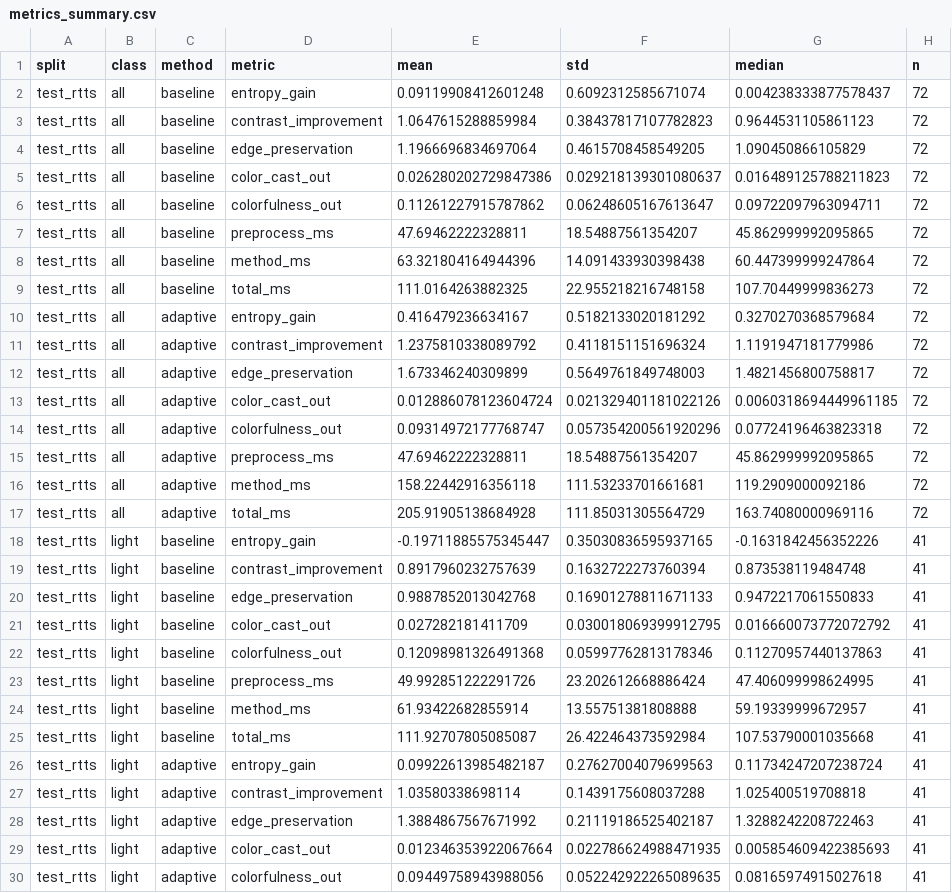
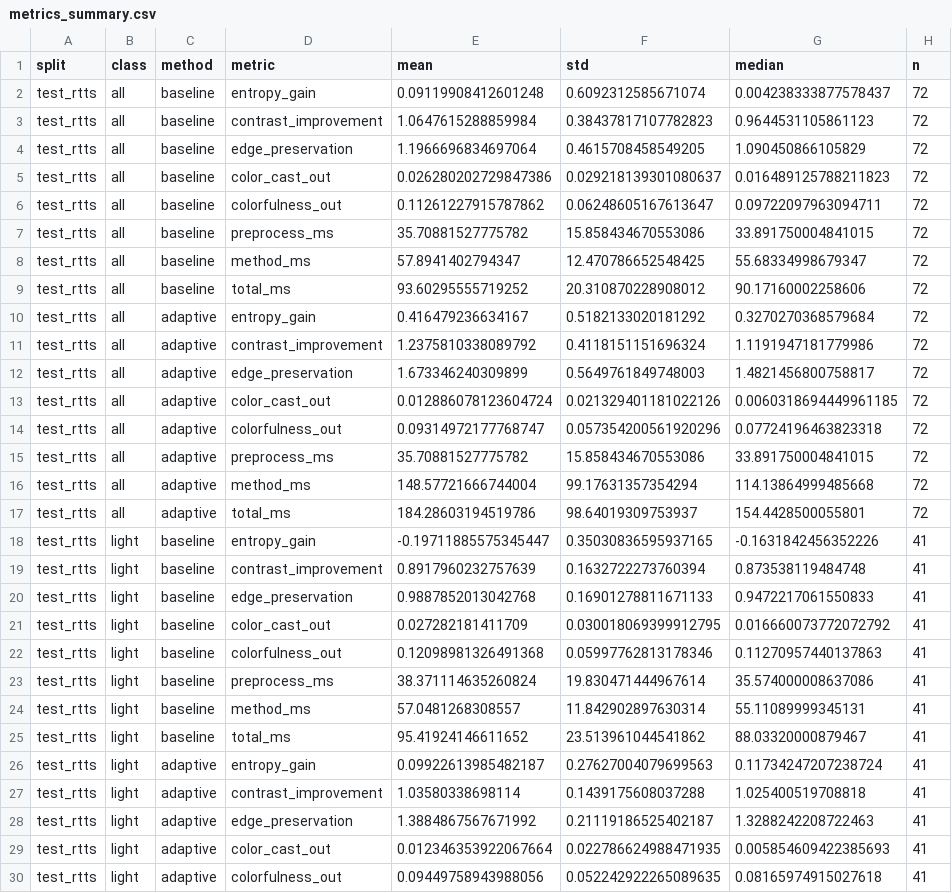
Before and after one commit to AtulTejaswi/adaptive-fog-density-dehazing, a CSV file: results/metrics_summary.csv, drawn as a sheet; only a part is shown; the diff covers the shown part only.

```diff
--- a/results/metrics_summary.csv
+++ b/results/metrics_summary.csv
@@ -6,5 +6,5 @@ test_rtts,all,baseline,color_cast_out,0.026280202729847386,0.029218139301080637,
 test_rtts,all,baseline,colorfulness_out,0.11261227915787862,0.06248605167613647,0.09722097963094711,72
-test_rtts,all,baseline,preprocess_ms,47.69462222328811,18.54887561354207,45.862999992095865,72
-test_rtts,all,baseline,method_ms,63.321804164944396,14.091433930398438,60.447399999247864,72
-test_rtts,all,baseline,total_ms,111.0164263882325,22.955218216748158,107.70449999836273,72
+test_rtts,all,baseline,preprocess_ms,35.70881527775782,15.858434670553086,33.891750004841015,72
+test_rtts,all,baseline,method_ms,57.8941402794347,12.470786652548425,55.68334998679347,72
+test_rtts,all,baseline,total_ms,93.60295555719252,20.310870228908012,90.17160002258606,72
 test_rtts,all,adaptive,entropy_gain,0.416479236634167,0.5182133020181292,0.3270270368579684,72
@@ -14,5 +14,5 @@ test_rtts,all,adaptive,color_cast_out,0.012886078123604724,0.021329401181022126,
 test_rtts,all,adaptive,colorfulness_out,0.09314972177768747,0.057354200561920296,0.07724196463823318,72
-test_rtts,all,adaptive,preprocess_ms,47.69462222328811,18.54887561354207,45.862999992095865,72
-test_rtts,all,adaptive,method_ms,158.22442916356118,111.53233701661681,119.2909000092186,72
-test_rtts,all,adaptive,total_ms,205.91905138684928,111.85031305564729,163.74080000969116,72
+test_rtts,all,adaptive,preprocess_ms,35.70881527775782,15.858434670553086,33.891750004841015,72
+test_rtts,all,adaptive,method_ms,148.57721666744004,99.17631357354294,114.13864999485668,72
+test_rtts,all,adaptive,total_ms,184.28603194519786,98.64019309753937,154.4428500055801,72
 test_rtts,light,baseline,entropy_gain,-0.19711885575345447,0.35030836595937165,-0.1631842456352226,41
@@ -22,5 +22,5 @@ test_rtts,light,baseline,color_cast_out,0.027282181411709,0.030018069399912795,0
 test_rtts,light,baseline,colorfulness_out,0.12098981326491368,0.05997762813178346,0.11270957440137863,41
-test_rtts,light,baseline,preprocess_ms,49.992851222291726,23.202612668886424,47.406099998624995,41
-test_rtts,light,baseline,method_ms,61.93422682855914,13.55751381808888,59.19339999672957,41
-test_rtts,light,baseline,total_ms,111.92707805085087,26.422464373592984,107.53790001035668,41
+test_rtts,light,baseline,preprocess_ms,38.371114635260824,19.830471444967614,35.574000008637086,41
+test_rtts,light,baseline,method_ms,57.0481268308557,11.842902897630314,55.11089999345131,41
+test_rtts,light,baseline,total_ms,95.41924146611652,23.513961044541862,88.03320000879467,41
 test_rtts,light,adaptive,entropy_gain,0.09922613985482187,0.27627004079699563,0.11734247207238724,41
```
Also changed, not shown: 117 edited cells elsewhere in this file, results/ablations.csv, results/ablations_per_image.csv, 23 other files.
